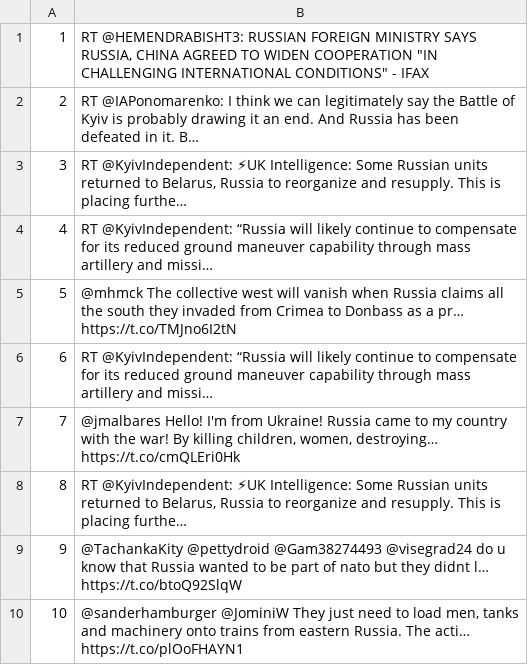
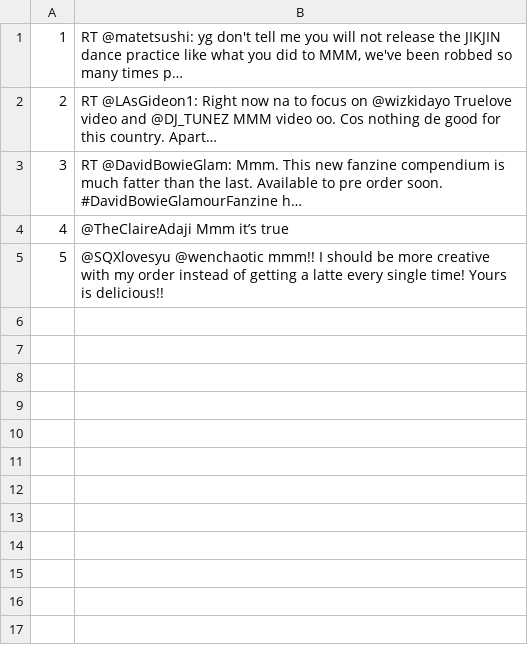
Before and after one commit to FrostGod/Twitter-Sentimental-Analysis, a CSV file: new_tweets.csv, drawn as a sheet; the diff names each change by its address in the sheet, - before the commit and + after, or states it on an @@ line.

```diff
--- a/new_tweets.csv
+++ b/new_tweets.csv
-B1: RT @HEMENDRABISHT3: RUSSIAN FOREIGN MINISTRY SAYS RUSSIA, CHINA AGREED TO WIDEN COOPERATION "IN CHALLENGING INTERNATIONAL CONDITIONS" - IFAX
+B1: RT @matetsushi: yg don't tell me you will not release the JIKJIN dance practice like what you did to MMM, we've been robbed so many times p…
-B2: RT @IAPonomarenko: I think we can legitimately say the Battle of Kyiv is probably drawing it an end. And Russia has been defeated in it. B…
+B2: RT @LAsGideon1: Right now na to focus on @wizkidayo Truelove video and @DJ_TUNEZ MMM video oo. Cos nothing de good for this country. Apart…
-B3: RT @KyivIndependent: ⚡UK Intelligence: Some Russian units returned to Belarus, Russia to reorganize and resupply. This is placing furthe…
+B3: RT @DavidBowieGlam: Mmm. This new fanzine compendium is much fatter than the last. Available to pre order soon. #DavidBowieGlamourFanzine h…
-B4: RT @KyivIndependent: “Russia will likely continue to compensate for its reduced ground maneuver capability through mass artillery and missi…
+B4: @TheClaireAdaji Mmm it’s true
-B5: @mhmck The collective west will vanish when Russia claims all the south they invaded from Crimea to Donbass as a pr… https://t.co/TMJno6I2tN
+B5: @SQXlovesyu @wenchaotic mmm!! I should be more creative with my order instead of getting a latte every single time! Yours is delicious!!
-row 6: 6 | RT @KyivIndependent: “Russia will likely continue to compensate for its reduced ground maneuver capability through mass artillery and missi…
-row 7: 7 | @jmalbares Hello! I'm from Ukraine! Russia came to my country with the war! By killing children, women, destroying… https://t.co/cmQLEri0Hk
-row 8: 8 | RT @KyivIndependent: ⚡UK Intelligence: Some Russian units returned to Belarus, Russia to reorganize and resupply. This is placing furthe…
-row 9: 9 | @TachankaKity @pettydroid @Gam38274493 @visegrad24 do u know that Russia wanted to be part of nato but they didnt l… https://t.co/btoQ92SlqW
-row 10: 10 | @sanderhamburger @JominiW They just need to load men, tanks and machinery onto trains from eastern Russia. The acti… https://t.co/plOoFHAYN1
```
Also changed, not shown: new_tweets-processed.csv, 5 other files.
